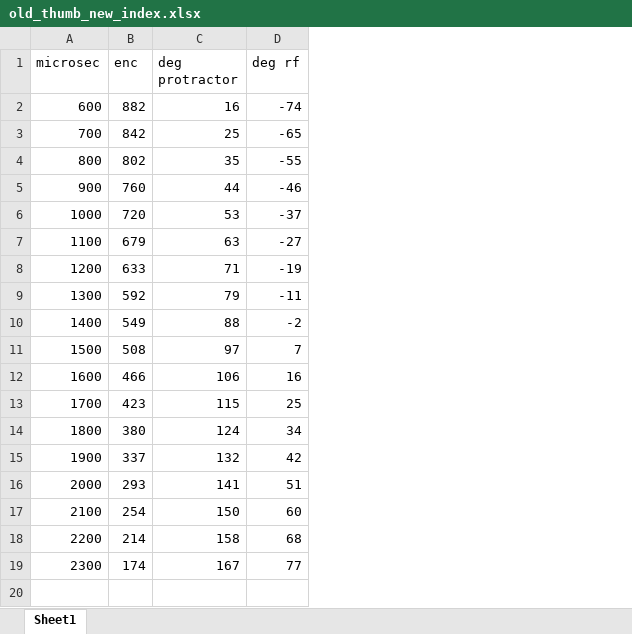
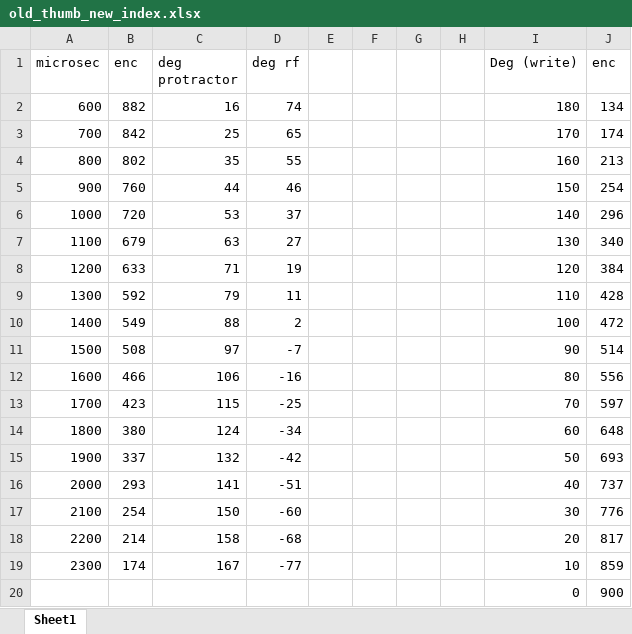
Before and after one commit to cwhite098/Remote_Feelings2, an Excel workbook: arduino/servo_calibrate_ard/old_thumb_new_index.xlsx, sheet Sheet1, drawn as a sheet; values as stored, in another font and other column widths than the file's, no borders; charts and pictures not drawn; the diff names each change by its address in the sheet, - before the commit and + after, or states it on an @@ line.

```diff
--- a/arduino/servo_calibrate_ard/old_thumb_new_index.xlsx (sheet Sheet1)
+++ b/arduino/servo_calibrate_ard/old_thumb_new_index.xlsx (sheet Sheet1)
+column E, empty
+column F, empty
+column G, empty
+column H, empty
+column I (Deg (write)), rows 2-19: 180 | 170 | 160 | 150 | 140 | 130 | 120 | 110 | 100 | 90 | 80 | 70 | 60 | 50 | 40 | 30 | 20 | 10
+column J (enc), rows 2-19: 134 | 174 | 213 | 254 | 296 | 340 | 384 | 428 | 472 | 514 | 556 | 597 | 648 | 693 | 737 | 776 | 817 | 859
-D2 (deg rf): -74
+D2 (deg rf): 74
-D3 (deg rf): -65
+D3 (deg rf): 65
-D4 (deg rf): -55
+D4 (deg rf): 55
-D5 (deg rf): -46
+D5 (deg rf): 46
-D6 (deg rf): -37
+D6 (deg rf): 37
-D7 (deg rf): -27
+D7 (deg rf): 27
-D8 (deg rf): -19
+D8 (deg rf): 19
-D9 (deg rf): -11
+D9 (deg rf): 11
-D10 (deg rf): -2
+D10 (deg rf): 2
-D11 (deg rf): 7
+D11 (deg rf): -7
-D12 (deg rf): 16
+D12 (deg rf): -16
-D13 (deg rf): 25
+D13 (deg rf): -25
-D14 (deg rf): 34
+D14 (deg rf): -34
-D15 (deg rf): 42
+D15 (deg rf): -42
-D16 (deg rf): 51
+D16 (deg rf): -51
-D17 (deg rf): 60
+D17 (deg rf): -60
-D18 (deg rf): 68
+D18 (deg rf): -68
-D19 (deg rf): 77
+D19 (deg rf): -77
+row 20:  |  |  |  |  |  |  |  | 0 | 900
```
Also changed, not shown: charts or pictures, 2 other files.
